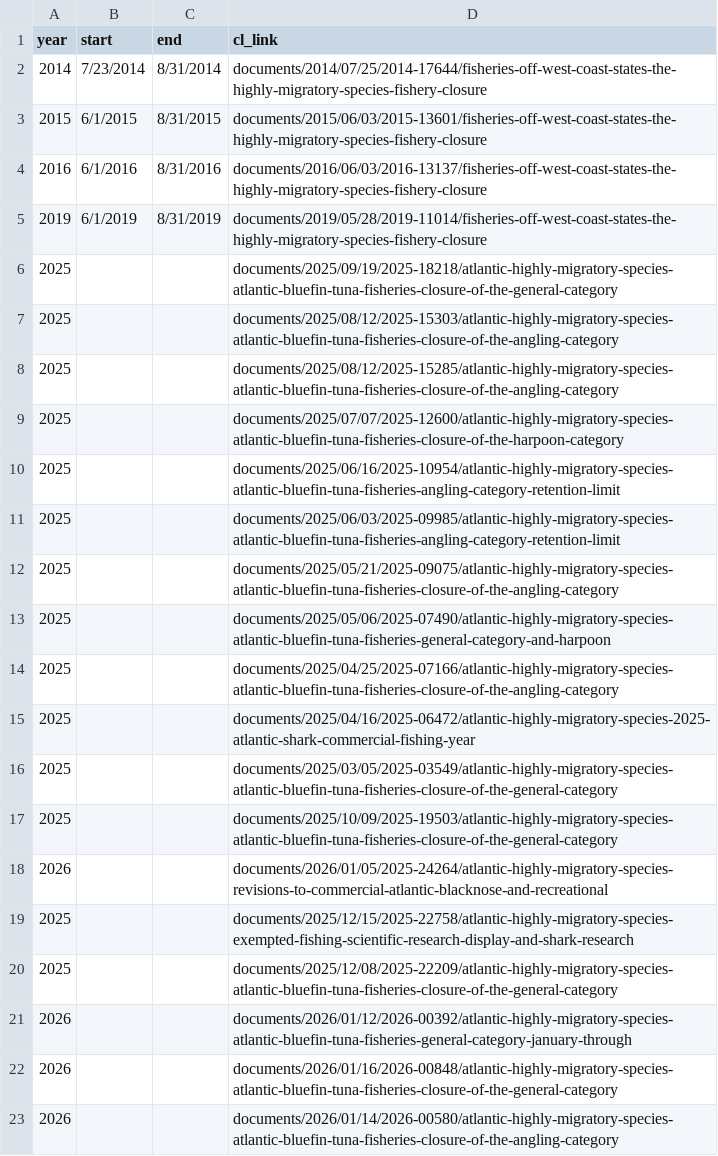
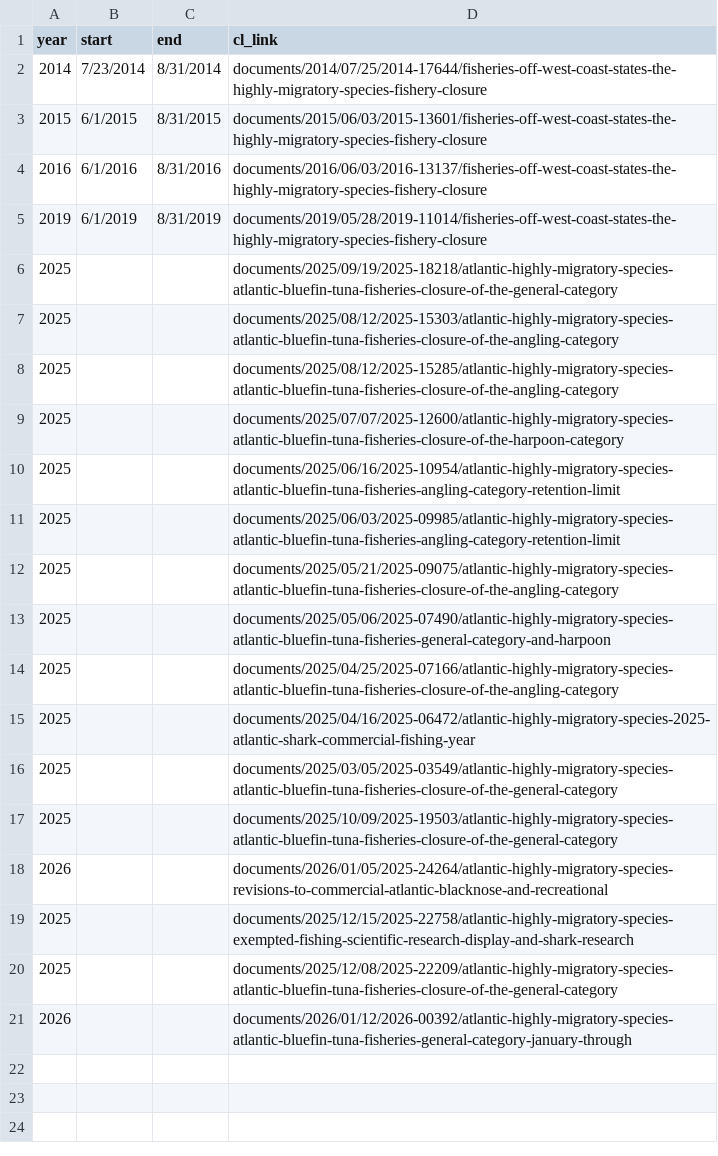
Before and after one commit to madrichardson/turtlewatch, a CSV file: docs/data/resources/ltca_closure.csv, drawn as a sheet; the diff names each change by its address in the sheet, - before the commit and + after, or states it on an @@ line.

```diff
--- a/docs/data/resources/ltca_closure.csv
+++ b/docs/data/resources/ltca_closure.csv
-row 22: 2026 |  |  | documents/2026/01/16/2026-00848/atlantic-highly-migratory-species-atlantic-bluefin-tuna-fisheries-closure-of-the-general-category
-row 23: 2026 |  |  | documents/2026/01/14/2026-00580/atlantic-highly-migratory-species-atlantic-bluefin-tuna-fisheries-closure-of-the-angling-category
```
Also changed, not shown: data/resources/loggerhead_indx.csv, docs/data/resources/loggerhead_indx.csv, 14 other files.
